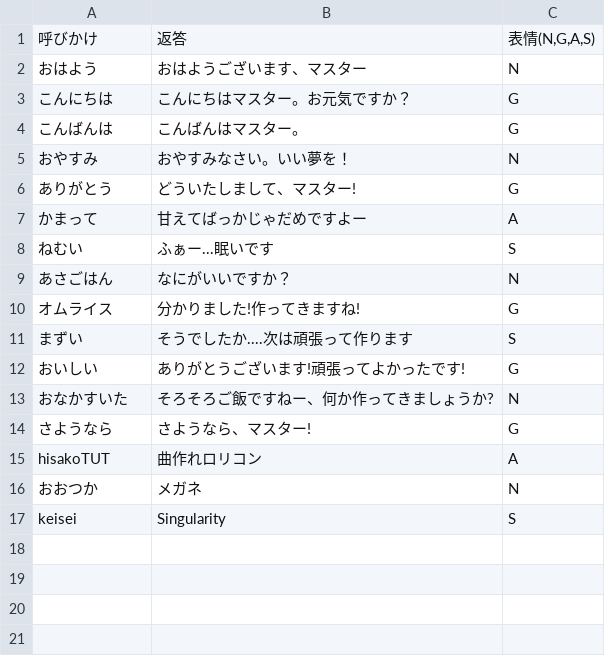
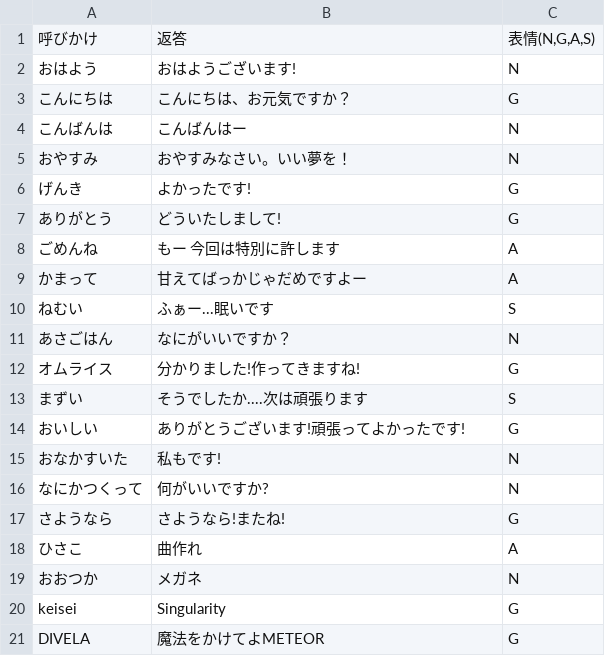
Before and after one commit to aqua-ix/YoubiMiku, a CSV file: app/src/main/assets/talks.csv, drawn as a sheet.

```diff
--- a/app/src/main/assets/talks.csv
+++ b/app/src/main/assets/talks.csv
@@ -1,7 +1,9 @@
 呼びかけ,返答,"表情(N,G,A,S)"
-おはよう,おはようございます、マスター,N
-こんにちは,こんにちはマスター。お元気ですか？,G
-こんばんは,こんばんはマスター。,G
+おはよう,おはようございます!,N
+こんにちは,こんにちは、お元気ですか？,G
+こんばんは,こんばんはー,N
 おやすみ,おやすみなさい。いい夢を！,N
-ありがとう,どういたしまして、マスター!,G
+げんき,よかったです!,G
+ありがとう,どういたしまして!,G
+ごめんね,もー 今回は特別に許します,A
 かまって,甘えてばっかじゃだめですよー,A
@@ -10,8 +12,10 @@
 オムライス,分かりました!作ってきますね!,G
-まずい,そうでしたか....次は頑張って作ります,S
+まずい,そうでしたか....次は頑張ります,S
 おいしい,ありがとうございます!頑張ってよかったです!,G
-おなかすいた,そろそろご飯ですねー、何か作ってきましょうか?,N
-さようなら,さようなら、マスター!,G
-hisakoTUT,曲作れロリコン,A
+おなかすいた,私もです!,N
+なにかつくって,何がいいですか?,N
+さようなら,さようなら!またね!,G
+ひさこ,曲作れ,A
 おおつか,メガネ,N
-keisei,Singularity,S
+keisei,Singularity,G
+DIVELA,魔法をかけてよMETEOR,G
```
Also changed, not shown: 7 other files.
